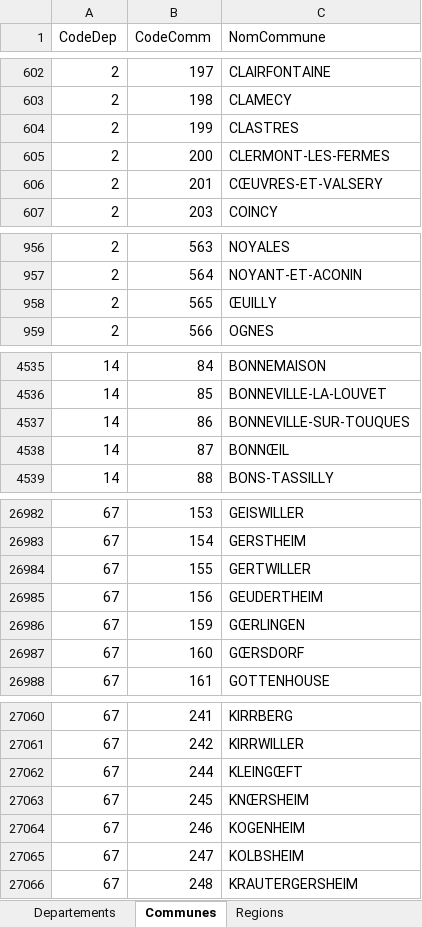
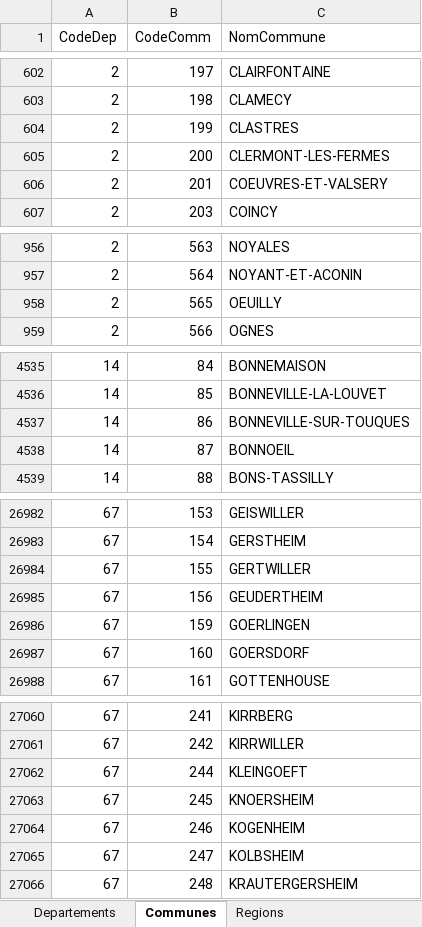
Before and after one commit to AnaisTh/M2_BI, an Excel workbook: donnees/donnees_departements_region/Codification départements et régions.xlsx, sheet Communes, drawn as a sheet; only a part is shown, gaps mark what is left out; values as stored, in another font and other column widths than the file's, no borders; the diff covers the shown part only; the diff names each change by its address in the sheet, - before the commit and + after, or states it on an @@ line.

```diff
--- a/donnees/donnees_departements_region/Codification départements et régions.xlsx (sheet Communes)
+++ b/donnees/donnees_departements_region/Codification départements et régions.xlsx (sheet Communes)
-C606 (NomCommune): CŒUVRES-ET-VALSERY
+C606 (NomCommune): COEUVRES-ET-VALSERY
-C958 (NomCommune): ŒUILLY
+C958 (NomCommune): OEUILLY
-C4538 (NomCommune): BONNŒIL
+C4538 (NomCommune): BONNOEIL
-C26986 (NomCommune): GŒRLINGEN
+C26986 (NomCommune): GOERLINGEN
-C26987 (NomCommune): GŒRSDORF
+C26987 (NomCommune): GOERSDORF
-C27062 (NomCommune): KLEINGŒFT
+C27062 (NomCommune): KLEINGOEFT
-C27063 (NomCommune): KNŒRSHEIM
+C27063 (NomCommune): KNOERSHEIM
```
Also changed, not shown: 106 edited cells elsewhere in this sheet.
